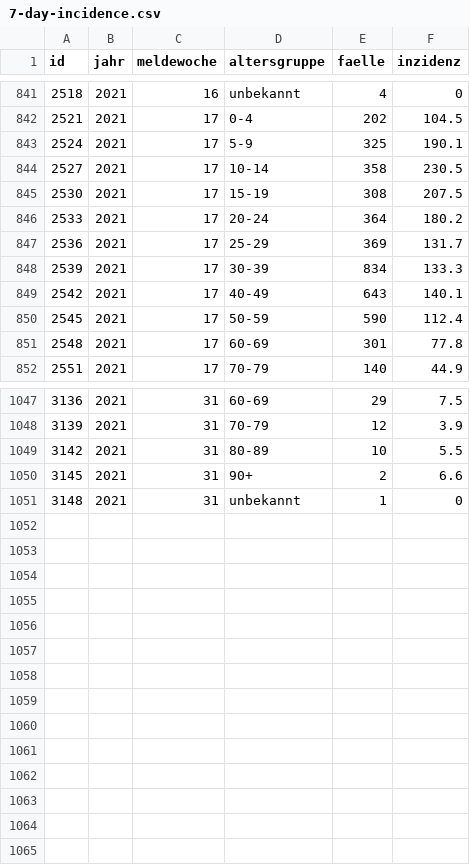
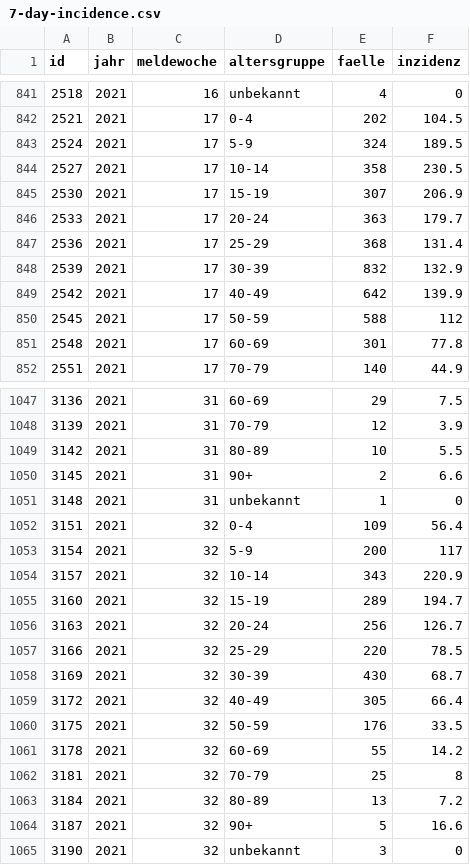
Before and after one commit to MarkusH/covid19-berlin, a CSV file: data/7-day-incidence.csv, drawn as a sheet; only a part is shown, gaps mark what is left out; the diff covers the shown part only.

```diff
--- a/data/7-day-incidence.csv
+++ b/data/7-day-incidence.csv
@@ -842,10 +842,10 @@ id;jahr;meldewoche;altersgruppe;faelle;inzidenz
 2521;2021;17;0-4;202;104.5
-2524;2021;17;5-9;325;190.1
+2524;2021;17;5-9;324;189.5
 2527;2021;17;10-14;358;230.5
-2530;2021;17;15-19;308;207.5
-2533;2021;17;20-24;364;180.2
-2536;2021;17;25-29;369;131.7
-2539;2021;17;30-39;834;133.3
-2542;2021;17;40-49;643;140.1
-2545;2021;17;50-59;590;112.4
+2530;2021;17;15-19;307;206.9
+2533;2021;17;20-24;363;179.7
+2536;2021;17;25-29;368;131.4
+2539;2021;17;30-39;832;132.9
+2542;2021;17;40-49;642;139.9
+2545;2021;17;50-59;588;112
 2548;2021;17;60-69;301;77.8
@@ -1051 +1051,15 @@ id;jahr;meldewoche;altersgruppe;faelle;inzidenz
 3148;2021;31;unbekannt;1;0
+3151;2021;32;0-4;109;56.4
+3154;2021;32;5-9;200;117
+3157;2021;32;10-14;343;220.9
+3160;2021;32;15-19;289;194.7
+3163;2021;32;20-24;256;126.7
+3166;2021;32;25-29;220;78.5
+3169;2021;32;30-39;430;68.7
+3172;2021;32;40-49;305;66.4
+3175;2021;32;50-59;176;33.5
+3178;2021;32;60-69;55;14.2
+3181;2021;32;70-79;25;8
+3184;2021;32;80-89;13;7.2
+3187;2021;32;90+;5;16.6
+3190;2021;32;unbekannt;3;0
```
Also changed, not shown: 58 edited cells elsewhere in this file, data/daily-indicators.csv, data/daily-numbers.csv.
